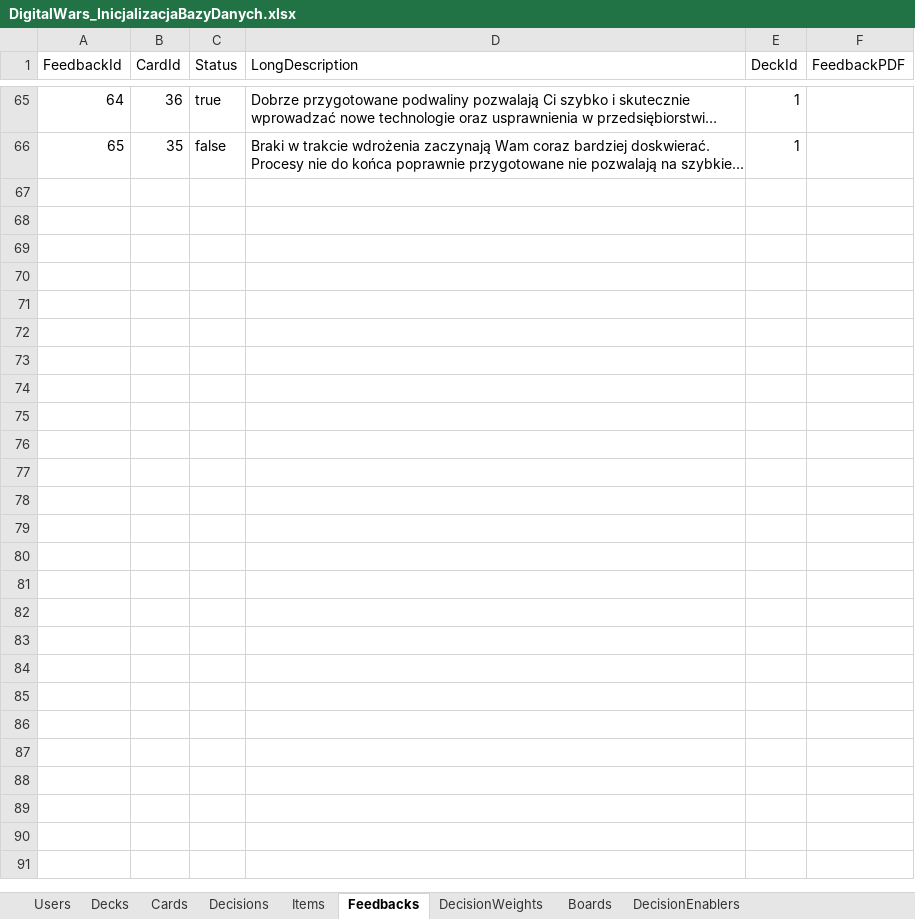
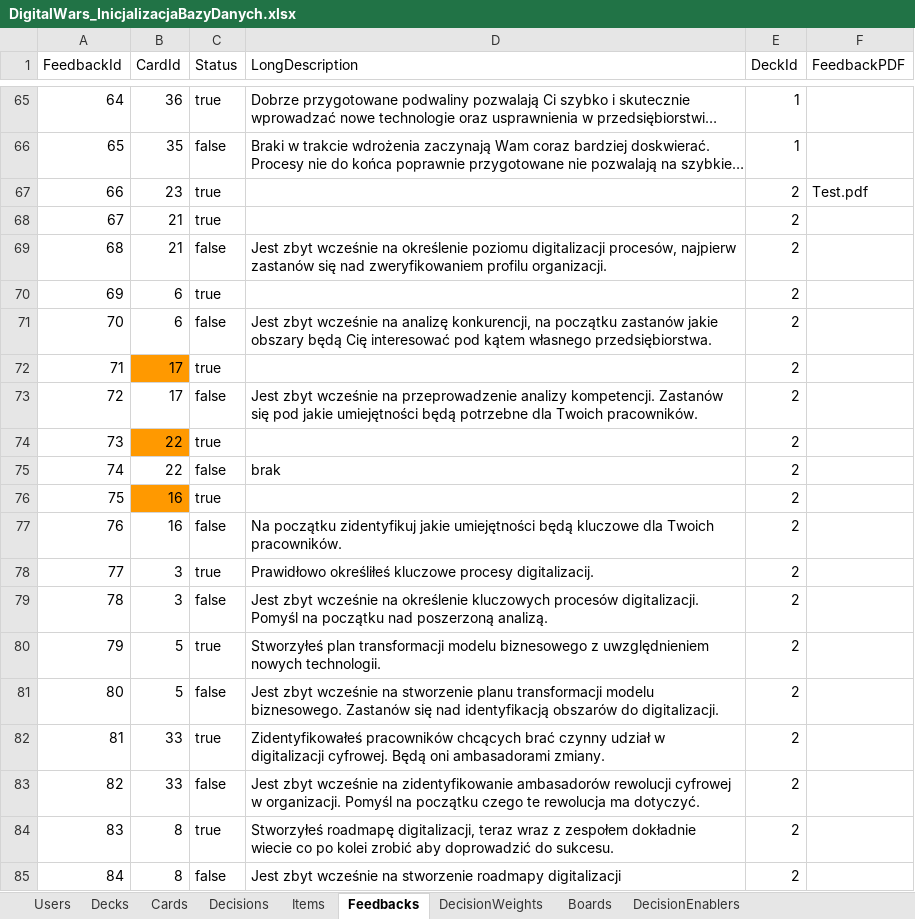
Before and after one commit to Kalimedess/ITM_ProjektZespo-owy, an Excel workbook: backend/Initializers/DigitalWars_InicjalizacjaBazyDanych.xlsx, sheet Feedbacks, drawn as a sheet; only a part is shown, gaps mark what is left out; long unchanged cells end in …; values as stored, in another font and other column widths than the file's, no borders; the diff covers the shown part only; the diff names each change by its address in the sheet, - before the commit and + after, or states it on an @@ line.

Commit message:
Dodałem obsługę przycisków na stronie głównej. Talie kart teraz tworzą się dla nowo utworzonego użytkownika. Poprawiłem błąd w PlayerController

```diff
--- a/backend/Initializers/DigitalWars_InicjalizacjaBazyDanych.xlsx (sheet Feedbacks)
+++ b/backend/Initializers/DigitalWars_InicjalizacjaBazyDanych.xlsx (sheet Feedbacks)
+row 67: 66 | 23 | true |  | 2 | Test.pdf
+row 68: 67 | 21 | true |  | 2
+row 69: 68 | 21 | false | Jest zbyt wcześnie na określenie poziomu digitalizacji procesów, najpierw zastanów się nad zweryfikowaniem profilu organizacji. | 2
+row 70: 69 | 6 | true |  | 2
+row 71: 70 | 6 | false | Jest zbyt wcześnie na analizę konkurencji, na początku zastanów jakie obszary będą Cię interesować pod kątem własnego przedsiębiorstwa. | 2
+row 72: 71 | 17 | true |  | 2
+row 73: 72 | 17 | false | Jest zbyt wcześnie na przeprowadzenie analizy kompetencji. Zastanów się pod jakie umiejętności będą potrzebne dla Twoich pracowników. | 2
+row 74: 73 | 22 | true |  | 2
+row 75: 74 | 22 | false | brak | 2
+row 76: 75 | 16 | true |  | 2
+row 77: 76 | 16 | false | Na początku zidentyfikuj jakie umiejętności będą kluczowe dla Twoich pracowników. | 2
+row 78: 77 | 3 | true | Prawidłowo określiłeś kluczowe procesy digitalizacij. | 2
+row 79: 78 | 3 | false | Jest zbyt wcześnie na określenie kluczowych procesów digitalizacji. Pomyśl na początku nad poszerzoną analizą. | 2
+row 80: 79 | 5 | true | Stworzyłeś plan transformacji modelu biznesowego z uwzględnieniem nowych technologii. | 2
+row 81: 80 | 5 | false | Jest zbyt wcześnie na stworzenie planu transformacji modelu biznesowego. Zastanów się nad identyfikacją obszarów do digitalizacji. | 2
+row 82: 81 | 33 | true | Zidentyfikowałeś pracowników chcących brać czynny udział w digitalizacji cyfrowej. Będą oni ambasadorami zmiany. | 2
+row 83: 82 | 33 | false | Jest zbyt wcześnie na zidentyfikowanie ambasadorów rewolucji cyfrowej w organizacji. Pomyśl na początku czego te rewolucja ma dotyczyć. | 2
+row 84: 83 | 8 | true | Stworzyłeś roadmapę digitalizacji, teraz wraz z zespołem dokładnie wiecie co po kolei zrobić aby doprowadzić do sukcesu. | 2
+row 85: 84 | 8 | false | Jest zbyt wcześnie na stworzenie roadmapy digitalizacji | 2
```
Also changed, not shown: 111 added rows elsewhere in this sheet, sheet Decisions, sheet Items, sheet Boards, sheet Cards, sheet Decks, backend/bin/Debug/net8.0/Initializers/DigitalWars_InicjalizacjaBazyDanych.xlsx, 24 other files.
